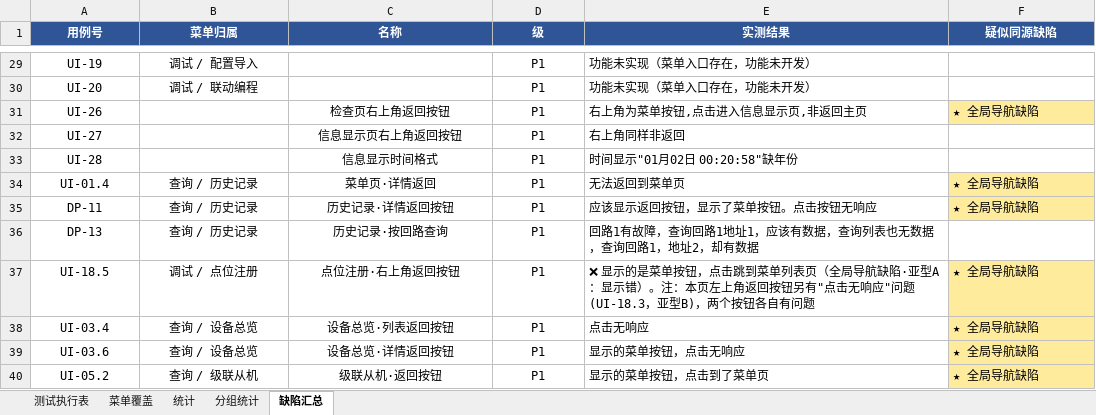
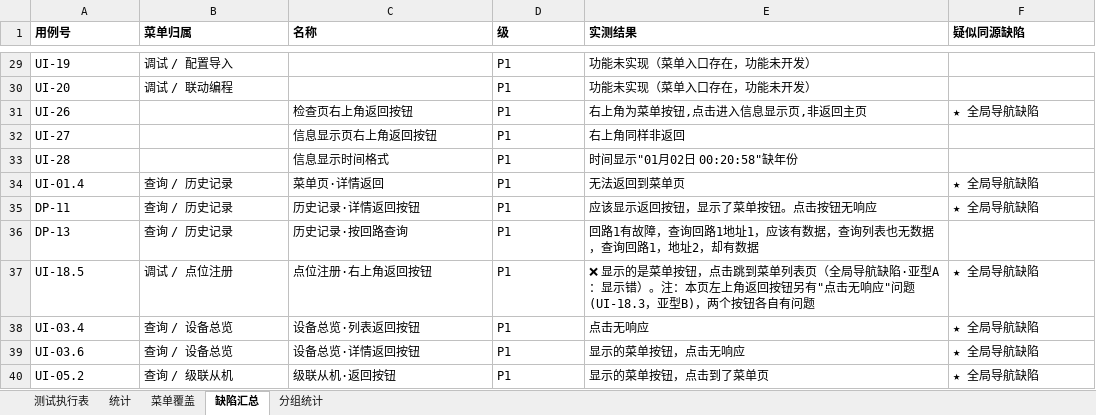
Before and after one commit to superWill/AI, an Excel workbook: embedded-gateway/fire-alarm/docs/testing/test-cases-execution.xlsx, sheet 缺陷汇总, drawn as a sheet; only a part is shown, gaps mark what is left out; values as stored, in another font and other column widths than the file's, no borders; the diff covers the shown part only; the diff names each change by its address in the sheet, - before the commit and + after, or states it on an @@ line.

```diff
--- a/embedded-gateway/fire-alarm/docs/testing/test-cases-execution.xlsx (sheet 缺陷汇总)
+++ b/embedded-gateway/fire-alarm/docs/testing/test-cases-execution.xlsx (sheet 缺陷汇总)
@@ sheet tab order changed: 测试执行表 | 统计 | 菜单覆盖 | 缺陷汇总 | 分组统计 @@
@@ A1:F1 alignment: center → left, fill: #2F5597 → none, text colour: #FFFFFF → black @@
-A29:B30 alignment: center
+A29:B30 alignment: left
-D29:D30 alignment: center
+D29:D30 alignment: left
-A31:A33 alignment: center
+A31:A33 alignment: left
-C31:D33 alignment: center
+C31:D33 alignment: left
-F31 fill: #FFEB9C
+F31 fill: none
-A34:D40 alignment: center
+A34:D40 alignment: left
-F34:F35 fill: #FFEB9C
+F34:F35 fill: none
-F37:F40 fill: #FFEB9C
+F37:F40 fill: none
```
Also changed, not shown: cell formats elsewhere in this sheet, sheet 分组统计, sheet 菜单覆盖, sheet 测试执行表.
